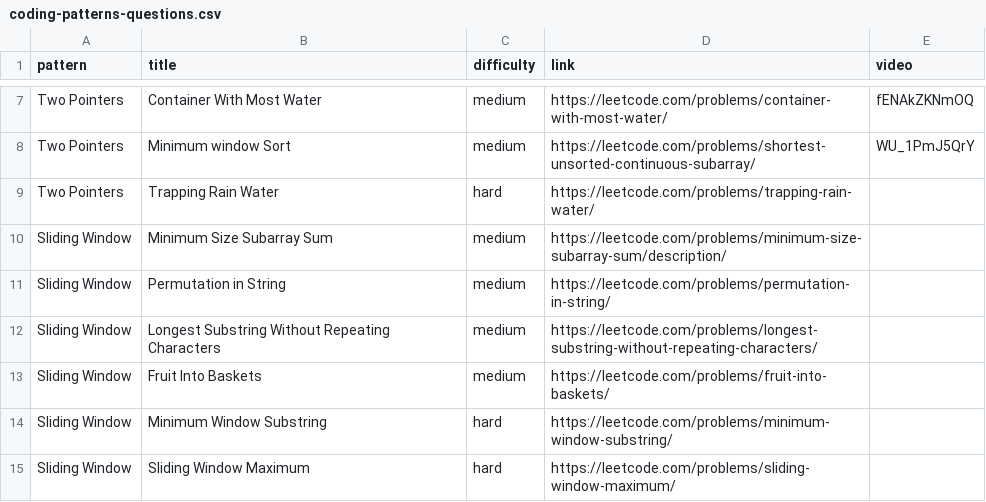
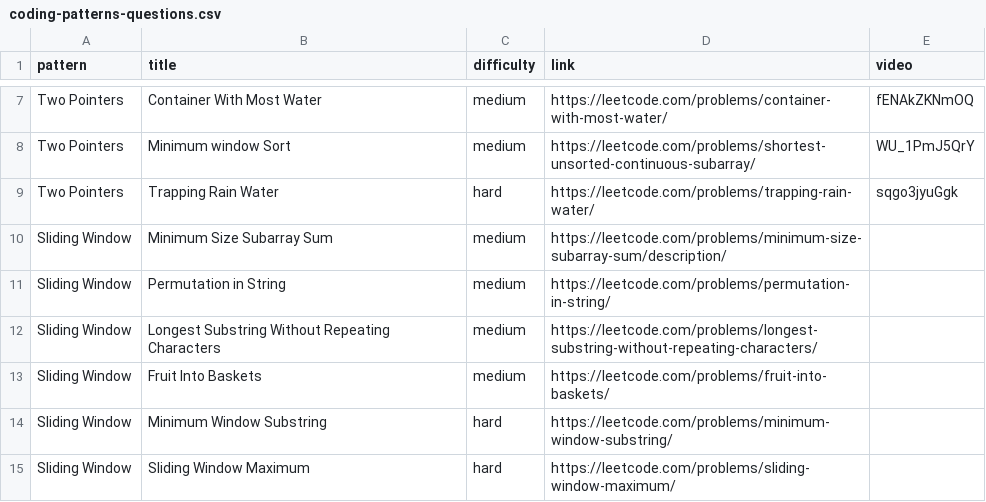
Before and after one commit to sauravgupta2800/coding-patterns, a CSV file: src/coding-patterns-questions.csv, drawn as a sheet; only a part is shown, gaps mark what is left out.

```diff
--- a/src/coding-patterns-questions.csv
+++ b/src/coding-patterns-questions.csv
@@ -8,3 +8,3 @@ Two Pointers,Container With Most Water,medium,https://leetcode.com/problems/cont
 Two Pointers,Minimum window Sort,medium,https://leetcode.com/problems/shortest-unsorted-continuous-subarray/,WU_1PmJ5QrY
-Two Pointers,Trapping Rain Water,hard,https://leetcode.com/problems/trapping-rain-water/,
+Two Pointers,Trapping Rain Water,hard,https://leetcode.com/problems/trapping-rain-water/,sqgo3jyuGgk
 Sliding Window,Minimum Size Subarray Sum,medium,https://leetcode.com/problems/minimum-size-subarray-sum/description/ ,
```
Also changed, not shown: 3 other files.
